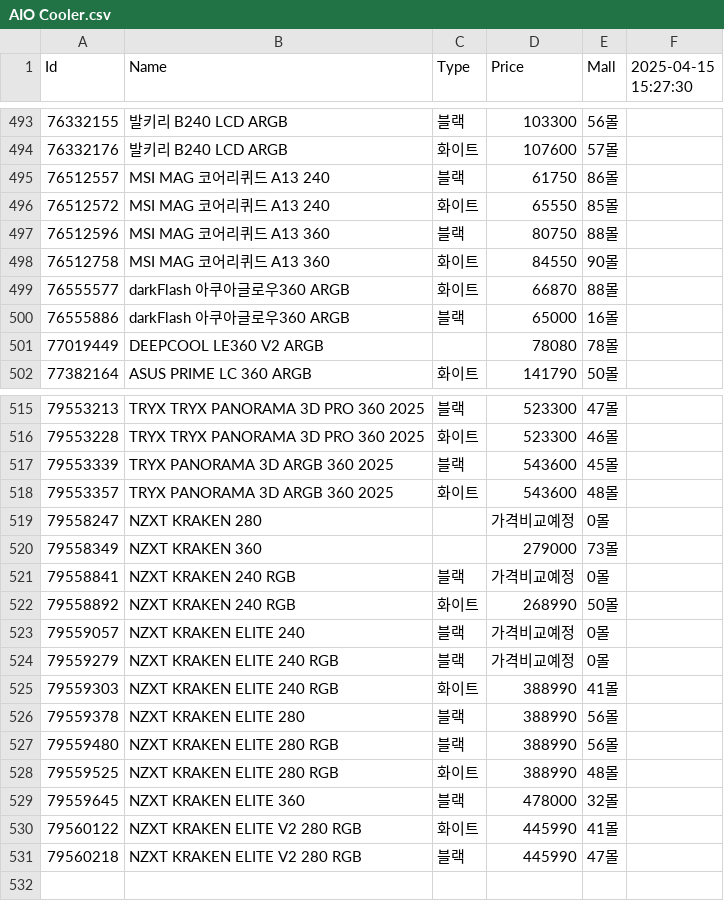
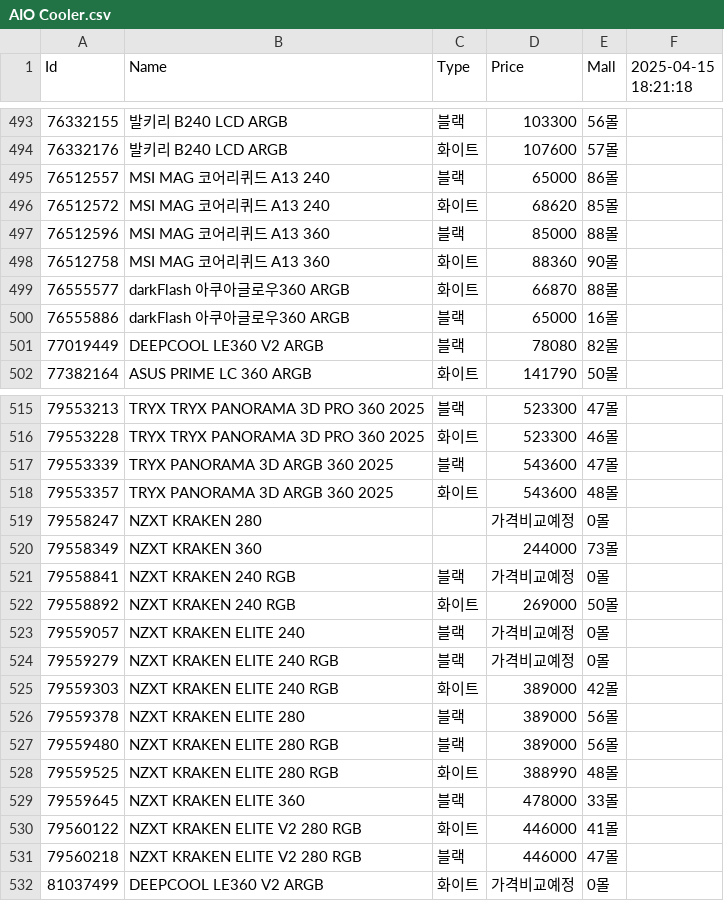
Before and after one commit to SSSSSSSSSSSSSSSSSSSSSSSSSSSSSSSSSSSSSun/Danawa-Crawler, a CSV file: crawl_data/AIO Cooler.csv, drawn as a sheet; only a part is shown, gaps mark what is left out; the diff covers the shown part only.

```diff
--- a/crawl_data/AIO Cooler.csv
+++ b/crawl_data/AIO Cooler.csv
@@ -1 +1 @@
-Id,Name,Type,Price,Mall,2025-04-15 15:27:30
+Id,Name,Type,Price,Mall,2025-04-15 18:21:18
@@ -494,9 +494,9 @@ Id,Name,Type,Price,Mall,2025-04-15 15:27:30
 76332176,발키리 B240 LCD ARGB,화이트,107600,57몰,
-76512557,MSI MAG 코어리퀴드 A13 240,블랙,61750,86몰,
-76512572,MSI MAG 코어리퀴드 A13 240,화이트,65550,85몰,
-76512596,MSI MAG 코어리퀴드 A13 360,블랙,80750,88몰,
-76512758,MSI MAG 코어리퀴드 A13 360,화이트,84550,90몰,
+76512557,MSI MAG 코어리퀴드 A13 240,블랙,65000,86몰,
+76512572,MSI MAG 코어리퀴드 A13 240,화이트,68620,85몰,
+76512596,MSI MAG 코어리퀴드 A13 360,블랙,85000,88몰,
+76512758,MSI MAG 코어리퀴드 A13 360,화이트,88360,90몰,
 76555577,darkFlash 아쿠아글로우360 ARGB,화이트,66870,88몰,
 76555886,darkFlash 아쿠아글로우360 ARGB,블랙,65000,16몰,
-77019449,DEEPCOOL LE360 V2 ARGB,,78080,78몰,
+77019449,DEEPCOOL LE360 V2 ARGB,블랙,78080,82몰,
 77382164,ASUS PRIME LC 360 ARGB,화이트,141790,50몰,
@@ -516,16 +516,17 @@ Id,Name,Type,Price,Mall,2025-04-15 15:27:30
 79553228,TRYX TRYX PANORAMA 3D PRO 360 2025,화이트,523300,46몰,
-79553339,TRYX PANORAMA 3D ARGB 360 2025,블랙,543600,45몰,
+79553339,TRYX PANORAMA 3D ARGB 360 2025,블랙,543600,47몰,
 79553357,TRYX PANORAMA 3D ARGB 360 2025,화이트,543600,48몰,
 79558247,NZXT KRAKEN 280,,가격비교예정,0몰,
-79558349,NZXT KRAKEN 360,,279000,73몰,
+79558349,NZXT KRAKEN 360,,244000,73몰,
 79558841,NZXT KRAKEN 240 RGB,블랙,가격비교예정,0몰,
-79558892,NZXT KRAKEN 240 RGB,화이트,268990,50몰,
+79558892,NZXT KRAKEN 240 RGB,화이트,269000,50몰,
 79559057,NZXT KRAKEN ELITE 240,블랙,가격비교예정,0몰,
 79559279,NZXT KRAKEN ELITE 240 RGB,블랙,가격비교예정,0몰,
-79559303,NZXT KRAKEN ELITE 240 RGB,화이트,388990,41몰,
-79559378,NZXT KRAKEN ELITE 280,블랙,388990,56몰,
-79559480,NZXT KRAKEN ELITE 280 RGB,블랙,388990,56몰,
+79559303,NZXT KRAKEN ELITE 240 RGB,화이트,389000,42몰,
+79559378,NZXT KRAKEN ELITE 280,블랙,389000,56몰,
+79559480,NZXT KRAKEN ELITE 280 RGB,블랙,389000,56몰,
 79559525,NZXT KRAKEN ELITE 280 RGB,화이트,388990,48몰,
-79559645,NZXT KRAKEN ELITE 360,블랙,478000,32몰,
-79560122,NZXT KRAKEN ELITE V2 280 RGB,화이트,445990,41몰,
-79560218,NZXT KRAKEN ELITE V2 280 RGB,블랙,445990,47몰,
+79559645,NZXT KRAKEN ELITE 360,블랙,478000,33몰,
+79560122,NZXT KRAKEN ELITE V2 280 RGB,화이트,446000,41몰,
+79560218,NZXT KRAKEN ELITE V2 280 RGB,블랙,446000,47몰,
+81037499,DEEPCOOL LE360 V2 ARGB,화이트,가격비교예정,0몰,
```
Also changed, not shown: 44 edited cells elsewhere in this file, crawl_data/Air Cooler.csv, crawl_data/CPU.csv, 7 other files.
